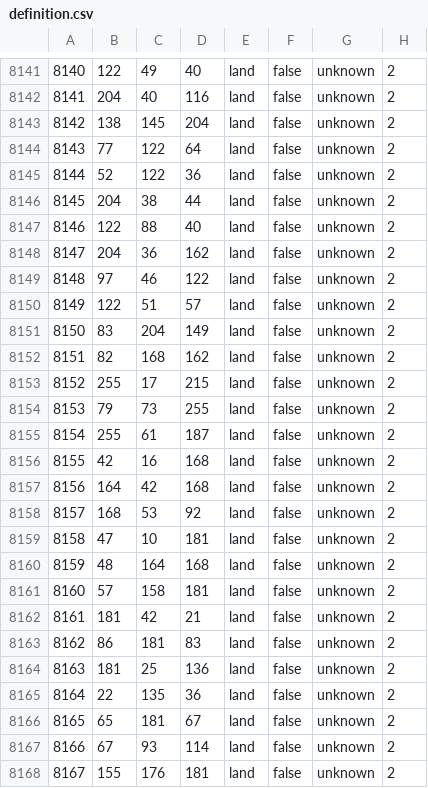
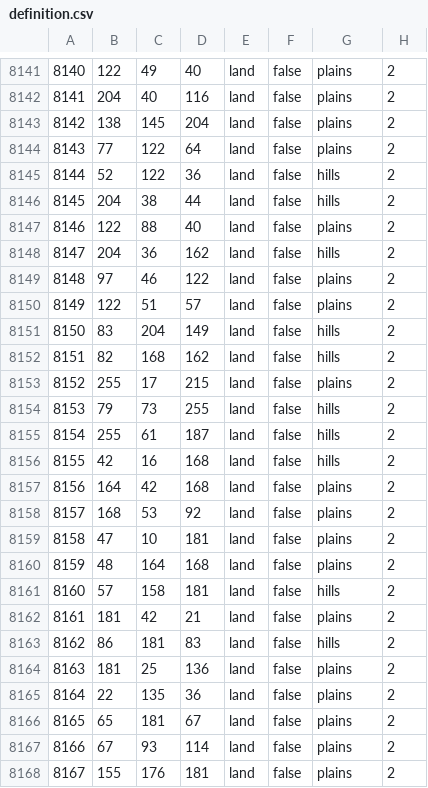
Before and after one commit to battleskorpion/nadivided-dev, a CSV file: map/definition.csv, drawn as a sheet; only a part is shown, gaps mark what is left out; the diff covers the shown part only.

```diff
--- a/map/definition.csv
+++ b/map/definition.csv
@@ -8141,28 +8141,28 @@
-8140;122;49;40;land;false;unknown;2
-8141;204;40;116;land;false;unknown;2
-8142;138;145;204;land;false;unknown;2
-8143;77;122;64;land;false;unknown;2
-8144;52;122;36;land;false;unknown;2
-8145;204;38;44;land;false;unknown;2
-8146;122;88;40;land;false;unknown;2
-8147;204;36;162;land;false;unknown;2
-8148;97;46;122;land;false;unknown;2
-8149;122;51;57;land;false;unknown;2
-8150;83;204;149;land;false;unknown;2
-8151;82;168;162;land;false;unknown;2
-8152;255;17;215;land;false;unknown;2
-8153;79;73;255;land;false;unknown;2
-8154;255;61;187;land;false;unknown;2
-8155;42;16;168;land;false;unknown;2
-8156;164;42;168;land;false;unknown;2
-8157;168;53;92;land;false;unknown;2
-8158;47;10;181;land;false;unknown;2
-8159;48;164;168;land;false;unknown;2
-8160;57;158;181;land;false;unknown;2
-8161;181;42;21;land;false;unknown;2
-8162;86;181;83;land;false;unknown;2
-8163;181;25;136;land;false;unknown;2
-8164;22;135;36;land;false;unknown;2
-8165;65;181;67;land;false;unknown;2
-8166;67;93;114;land;false;unknown;2
-8167;155;176;181;land;false;unknown;2
+8140;122;49;40;land;false;plains;2
+8141;204;40;116;land;false;plains;2
+8142;138;145;204;land;false;plains;2
+8143;77;122;64;land;false;plains;2
+8144;52;122;36;land;false;hills;2
+8145;204;38;44;land;false;hills;2
+8146;122;88;40;land;false;plains;2
+8147;204;36;162;land;false;hills;2
+8148;97;46;122;land;false;plains;2
+8149;122;51;57;land;false;plains;2
+8150;83;204;149;land;false;hills;2
+8151;82;168;162;land;false;hills;2
+8152;255;17;215;land;false;plains;2
+8153;79;73;255;land;false;hills;2
+8154;255;61;187;land;false;hills;2
+8155;42;16;168;land;false;hills;2
+8156;164;42;168;land;false;plains;2
+8157;168;53;92;land;false;plains;2
+8158;47;10;181;land;false;plains;2
+8159;48;164;168;land;false;plains;2
+8160;57;158;181;land;false;hills;2
+8161;181;42;21;land;false;plains;2
+8162;86;181;83;land;false;hills;2
+8163;181;25;136;land;false;plains;2
+8164;22;135;36;land;false;plains;2
+8165;65;181;67;land;false;plains;2
+8166;67;93;114;land;false;plains;2
+8167;155;176;181;land;false;plains;2
```
Also changed, not shown: 83 edited cells elsewhere in this file, 4 other files.
